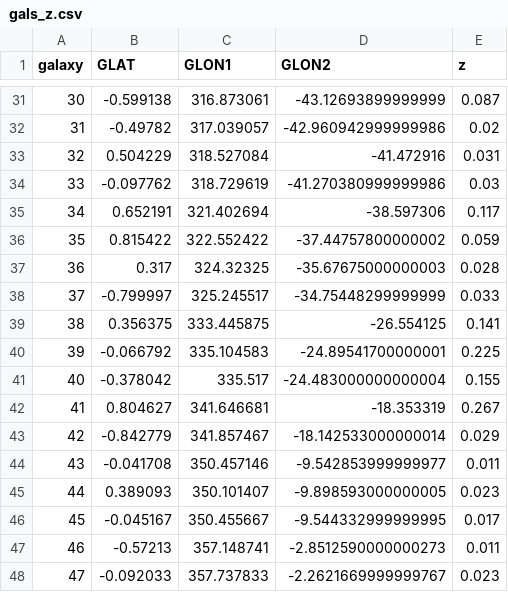
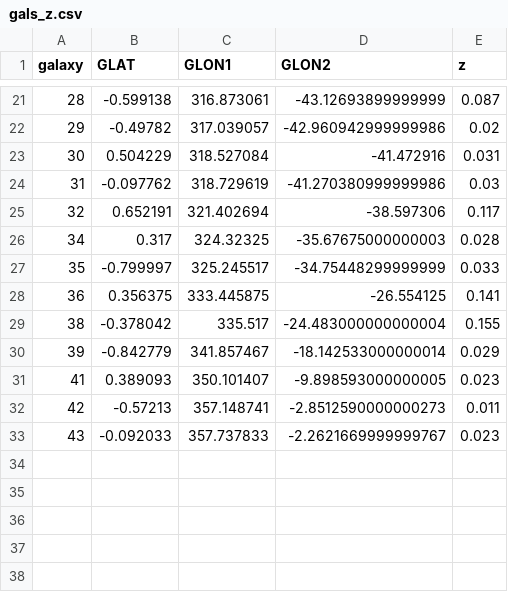
Before and after one commit to ttfnrob/MWP-Galaxies, a CSV file: scripts/gals_z.csv, drawn as a sheet; only a part is shown, gaps mark what is left out; the diff covers the shown part only.

```diff
--- a/scripts/gals_z.csv
+++ b/scripts/gals_z.csv
@@ -31,18 +21,13 @@ galaxy, GLAT, GLON1, GLON2, z
-30, -0.599138, 316.873061,  -43.12693899999999, 0.087
-31, -0.49782, 317.039057,  -42.960942999999986, 0.02
-32, 0.504229, 318.527084,  -41.472916, 0.031
-33, -0.097762, 318.729619,  -41.270380999999986, 0.03
-34, 0.652191, 321.402694,  -38.597306, 0.117
-35, 0.815422, 322.552422,  -37.44757800000002, 0.059
-36, 0.317, 324.32325,  -35.67675000000003, 0.028
-37, -0.799997, 325.245517,  -34.75448299999999, 0.033
-38, 0.356375, 333.445875,  -26.554125, 0.141
-39, -0.066792, 335.104583,  -24.89541700000001, 0.225
-40, -0.378042, 335.517,  -24.483000000000004, 0.155
-41, 0.804627, 341.646681,  -18.353319, 0.267
-42, -0.842779, 341.857467,  -18.142533000000014, 0.029
-43, -0.041708, 350.457146,  -9.542853999999977, 0.011
-44, 0.389093, 350.101407,  -9.898593000000005, 0.023
-45, -0.045167, 350.455667,  -9.544332999999995, 0.017
-46, -0.57213, 357.148741,  -2.8512590000000273, 0.011
-47, -0.092033, 357.737833,  -2.2621669999999767, 0.023
+28, -0.599138, 316.873061,  -43.12693899999999, 0.087
+29, -0.49782, 317.039057,  -42.960942999999986, 0.02
+30, 0.504229, 318.527084,  -41.472916, 0.031
+31, -0.097762, 318.729619,  -41.270380999999986, 0.03
+32, 0.652191, 321.402694,  -38.597306, 0.117
+34, 0.317, 324.32325,  -35.67675000000003, 0.028
+35, -0.799997, 325.245517,  -34.75448299999999, 0.033
+36, 0.356375, 333.445875,  -26.554125, 0.141
+38, -0.378042, 335.517,  -24.483000000000004, 0.155
+39, -0.842779, 341.857467,  -18.142533000000014, 0.029
+41, 0.389093, 350.101407,  -9.898593000000005, 0.023
+42, -0.57213, 357.148741,  -2.8512590000000273, 0.011
+43, -0.092033, 357.737833,  -2.2621669999999767, 0.023
```
Also changed, not shown: 10 removed rows and 18 edited cells elsewhere in this file, 29 other files.
